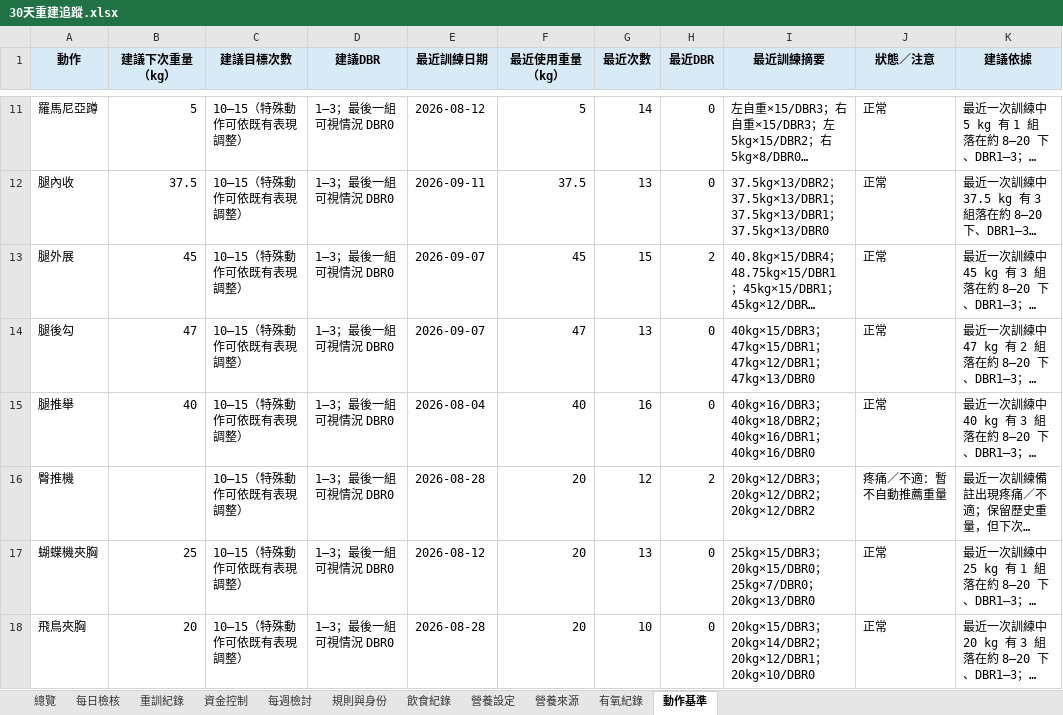
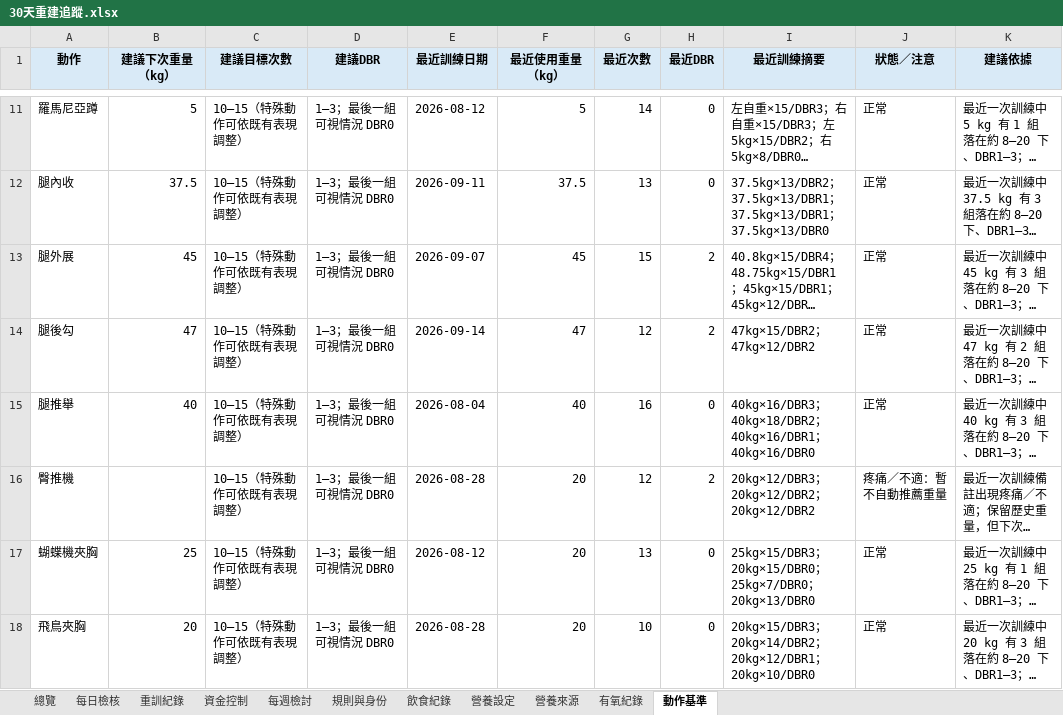
Before and after one commit to asadman1523/30-day-reset-tracker, an Excel workbook: 30天重建追蹤.xlsx, sheet 動作基準, drawn as a sheet; only a part is shown, gaps mark what is left out; long unchanged cells end in …; values as stored, in another font and other column widths than the file's, no borders; the diff names each change by its address in the sheet, - before the commit and + after, or states it on an @@ line.

```diff
--- a/30天重建追蹤.xlsx (sheet 動作基準)
+++ b/30天重建追蹤.xlsx (sheet 動作基準)
-E14 (最近訓練日期): 2026-09-07
+E14 (最近訓練日期): 2026-09-14
-G14 (最近次數): 13
+G14 (最近次數): 12
-H14 (最近DBR): 0
+H14 (最近DBR): 2
-I14 (最近訓練摘要): 40kg×15/DBR3；47kg×15/DBR1；47kg×12/DBR1；47kg×13/DBR0
+I14 (最近訓練摘要): 47kg×15/DBR2；47kg×12/DBR2
```
Also changed, not shown: sheet 重訓紀錄, 4 other files.
